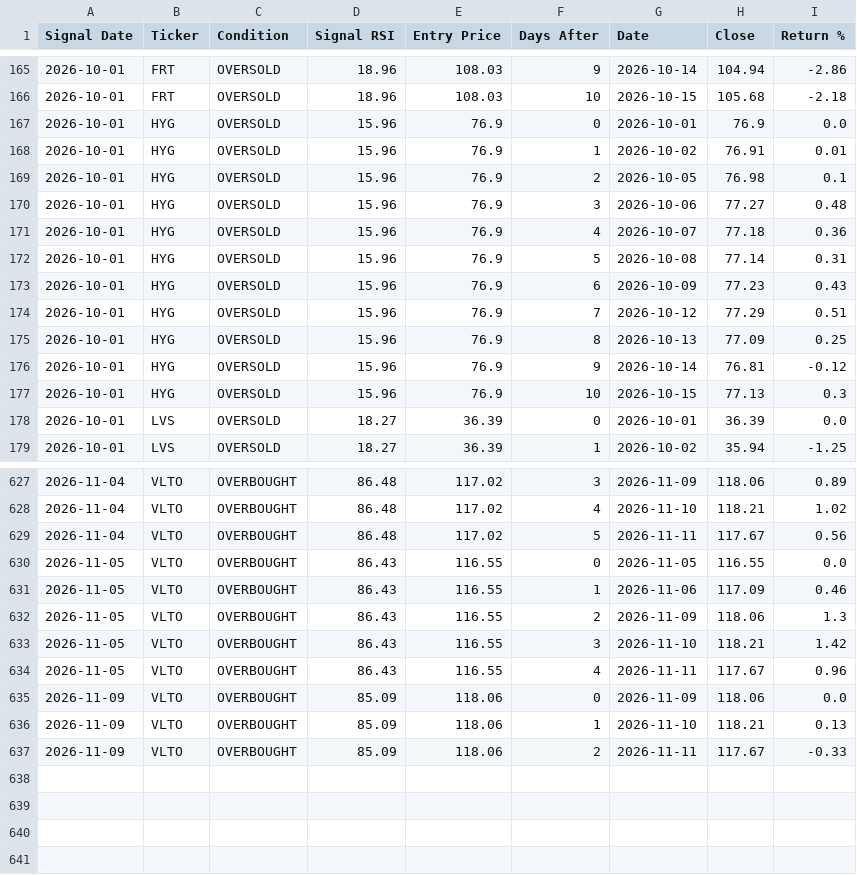
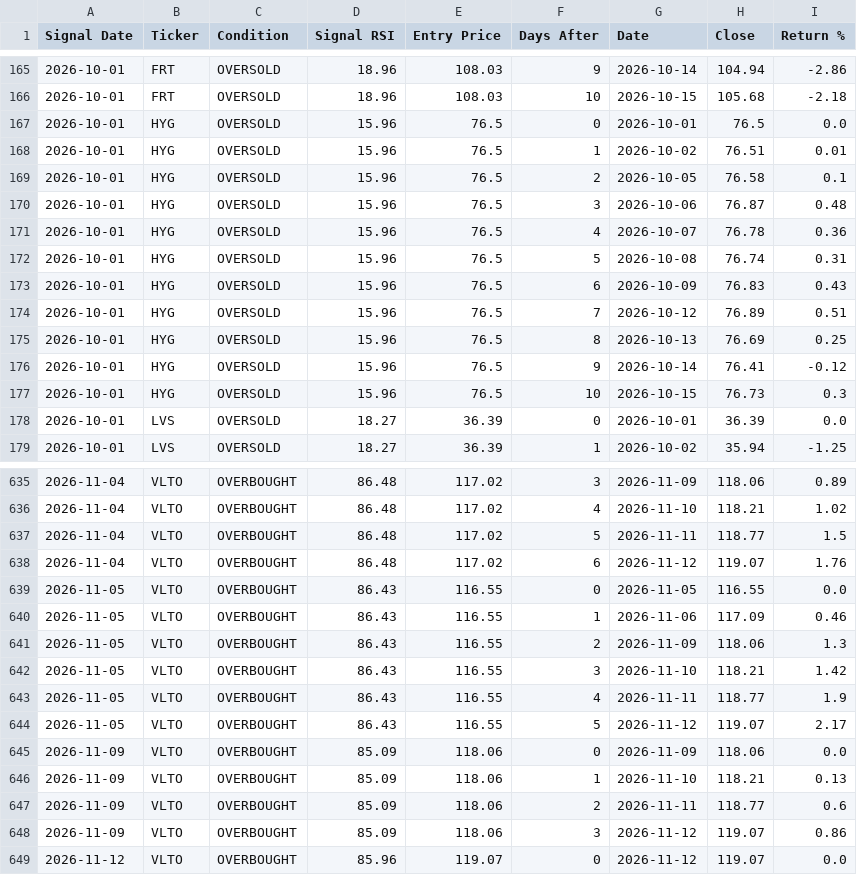
Before and after one commit to smartmoneybitesofficial-hub/rsi-scanner, a CSV file: signal_followup.csv, drawn as a sheet; only a part is shown, gaps mark what is left out; the diff covers the shown part only.

Commit message:
Update RSI signals [skip ci]

```diff
--- a/signal_followup.csv
+++ b/signal_followup.csv
@@ -166,13 +166,13 @@ Signal Date,Ticker,Condition,Signal RSI,Entry Price,Days After,Date,Close,Return
 2026-10-01,FRT,OVERSOLD,18.96,108.03,10,2026-10-15,105.68,-2.18
-2026-10-01,HYG,OVERSOLD,15.96,76.9,0,2026-10-01,76.9,0.0
-2026-10-01,HYG,OVERSOLD,15.96,76.9,1,2026-10-02,76.91,0.01
-2026-10-01,HYG,OVERSOLD,15.96,76.9,2,2026-10-05,76.98,0.1
-2026-10-01,HYG,OVERSOLD,15.96,76.9,3,2026-10-06,77.27,0.48
-2026-10-01,HYG,OVERSOLD,15.96,76.9,4,2026-10-07,77.18,0.36
-2026-10-01,HYG,OVERSOLD,15.96,76.9,5,2026-10-08,77.14,0.31
-2026-10-01,HYG,OVERSOLD,15.96,76.9,6,2026-10-09,77.23,0.43
-2026-10-01,HYG,OVERSOLD,15.96,76.9,7,2026-10-12,77.29,0.51
-2026-10-01,HYG,OVERSOLD,15.96,76.9,8,2026-10-13,77.09,0.25
-2026-10-01,HYG,OVERSOLD,15.96,76.9,9,2026-10-14,76.81,-0.12
-2026-10-01,HYG,OVERSOLD,15.96,76.9,10,2026-10-15,77.13,0.3
+2026-10-01,HYG,OVERSOLD,15.96,76.5,0,2026-10-01,76.5,0.0
+2026-10-01,HYG,OVERSOLD,15.96,76.5,1,2026-10-02,76.51,0.01
+2026-10-01,HYG,OVERSOLD,15.96,76.5,2,2026-10-05,76.58,0.1
+2026-10-01,HYG,OVERSOLD,15.96,76.5,3,2026-10-06,76.87,0.48
+2026-10-01,HYG,OVERSOLD,15.96,76.5,4,2026-10-07,76.78,0.36
+2026-10-01,HYG,OVERSOLD,15.96,76.5,5,2026-10-08,76.74,0.31
+2026-10-01,HYG,OVERSOLD,15.96,76.5,6,2026-10-09,76.83,0.43
+2026-10-01,HYG,OVERSOLD,15.96,76.5,7,2026-10-12,76.89,0.51
+2026-10-01,HYG,OVERSOLD,15.96,76.5,8,2026-10-13,76.69,0.25
+2026-10-01,HYG,OVERSOLD,15.96,76.5,9,2026-10-14,76.41,-0.12
+2026-10-01,HYG,OVERSOLD,15.96,76.5,10,2026-10-15,76.73,0.3
 2026-10-01,LVS,OVERSOLD,18.27,36.39,0,2026-10-01,36.39,0.0
@@ -628,3 +636,4 @@ Signal Date,Ticker,Condition,Signal RSI,Entry Price,Days After,Date,Close,Return
 2026-11-04,VLTO,OVERBOUGHT,86.48,117.02,4,2026-11-10,118.21,1.02
-2026-11-04,VLTO,OVERBOUGHT,86.48,117.02,5,2026-11-11,117.67,0.56
+2026-11-04,VLTO,OVERBOUGHT,86.48,117.02,5,2026-11-11,118.77,1.5
+2026-11-04,VLTO,OVERBOUGHT,86.48,117.02,6,2026-11-12,119.07,1.76
 2026-11-05,VLTO,OVERBOUGHT,86.43,116.55,0,2026-11-05,116.55,0.0
@@ -633,5 +642,8 @@ Signal Date,Ticker,Condition,Signal RSI,Entry Price,Days After,Date,Close,Return
 2026-11-05,VLTO,OVERBOUGHT,86.43,116.55,3,2026-11-10,118.21,1.42
-2026-11-05,VLTO,OVERBOUGHT,86.43,116.55,4,2026-11-11,117.67,0.96
+2026-11-05,VLTO,OVERBOUGHT,86.43,116.55,4,2026-11-11,118.77,1.9
+2026-11-05,VLTO,OVERBOUGHT,86.43,116.55,5,2026-11-12,119.07,2.17
 2026-11-09,VLTO,OVERBOUGHT,85.09,118.06,0,2026-11-09,118.06,0.0
 2026-11-09,VLTO,OVERBOUGHT,85.09,118.06,1,2026-11-10,118.21,0.13
-2026-11-09,VLTO,OVERBOUGHT,85.09,118.06,2,2026-11-11,117.67,-0.33
+2026-11-09,VLTO,OVERBOUGHT,85.09,118.06,2,2026-11-11,118.77,0.6
+2026-11-09,VLTO,OVERBOUGHT,85.09,118.06,3,2026-11-12,119.07,0.86
+2026-11-12,VLTO,OVERBOUGHT,85.96,119.07,0,2026-11-12,119.07,0.0
```
Also changed, not shown: 8 added rows and 18 edited cells elsewhere in this file, signals.csv.
